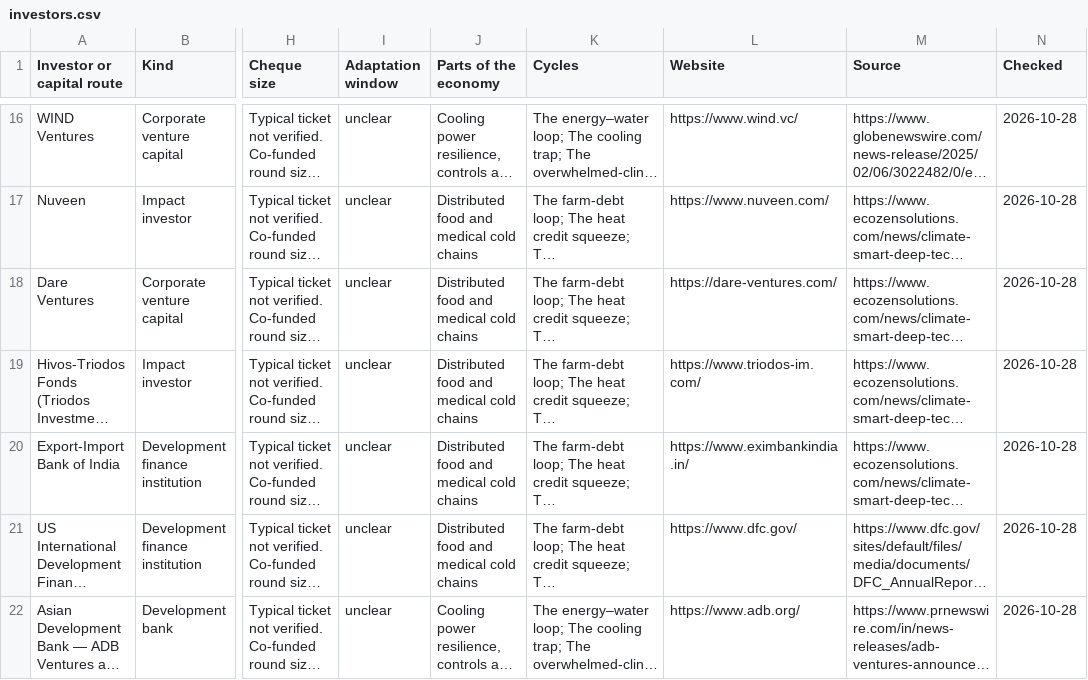
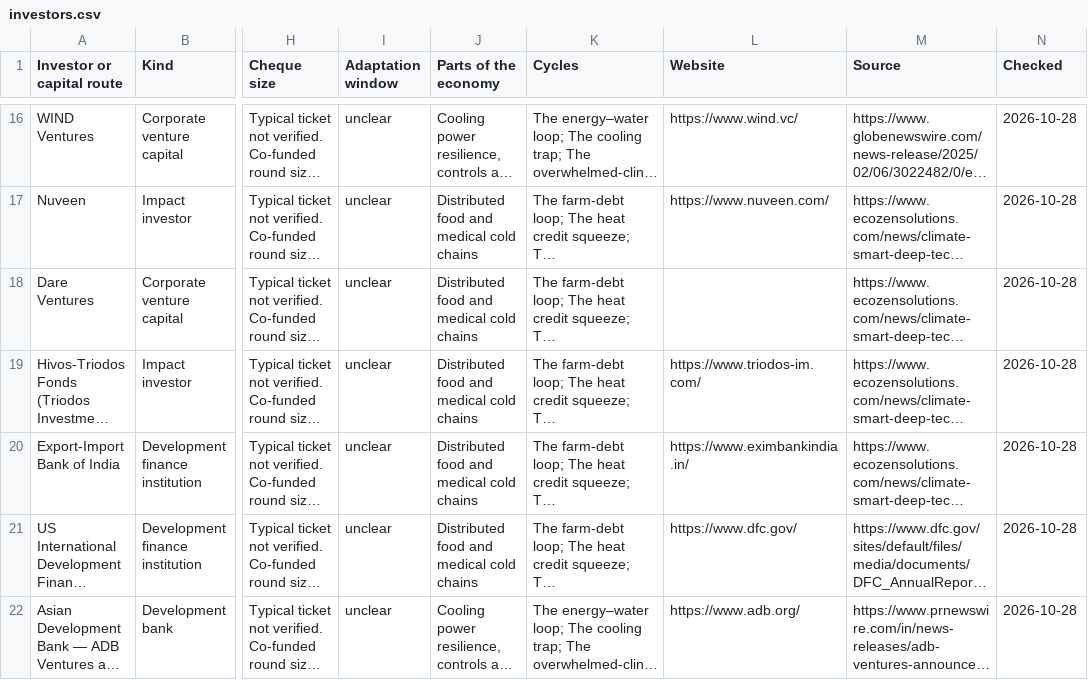
Before and after one commit to arunbh2/beattheheat-asia, a CSV file: heat-economy/data/investors.csv, drawn as a sheet; only a part is shown, gaps mark what is left out; long unchanged cells end in …; the diff names each change by its address in the sheet, - before the commit and + after, or states it on an @@ line.

```diff
--- a/heat-economy/data/investors.csv
+++ b/heat-economy/data/investors.csv
-L18 (Website): https://dare-ventures.com/
+L18 (Website): (empty)
```
Also changed, not shown: heat-economy/data/businesses.csv, 5 other files.
